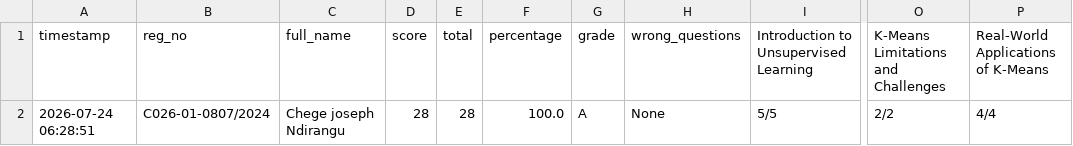
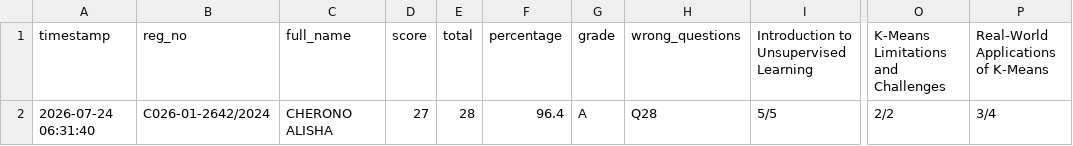
Before and after one commit to sirrom/3rd-year-assignment-, a CSV file: lab_kMeans/AI lab_assessment_results.csv, drawn as a sheet; only a part is shown, gaps mark what is left out; the diff names each change by its address in the sheet, - before the commit and + after, or states it on an @@ line.

Commit message:
Update AI lab_assessment_results.csv

```diff
--- a/lab_kMeans/AI lab_assessment_results.csv
+++ b/lab_kMeans/AI lab_assessment_results.csv
-A2 (timestamp): 2026-07-24 06:28:51
+A2 (timestamp): 2026-07-24 06:31:40
-B2 (reg_no): C026-01-0807/2024
+B2 (reg_no): C026-01-2642/2024
-C2 (full_name): Chege joseph Ndirangu
+C2 (full_name): CHERONO ALISHA
-D2 (score): 28
+D2 (score): 27
-F2 (percentage): 100.0
+F2 (percentage): 96.4
-H2 (wrong_questions): None
+H2 (wrong_questions): Q28
-P2: 4/4
+P2: 3/4
```
